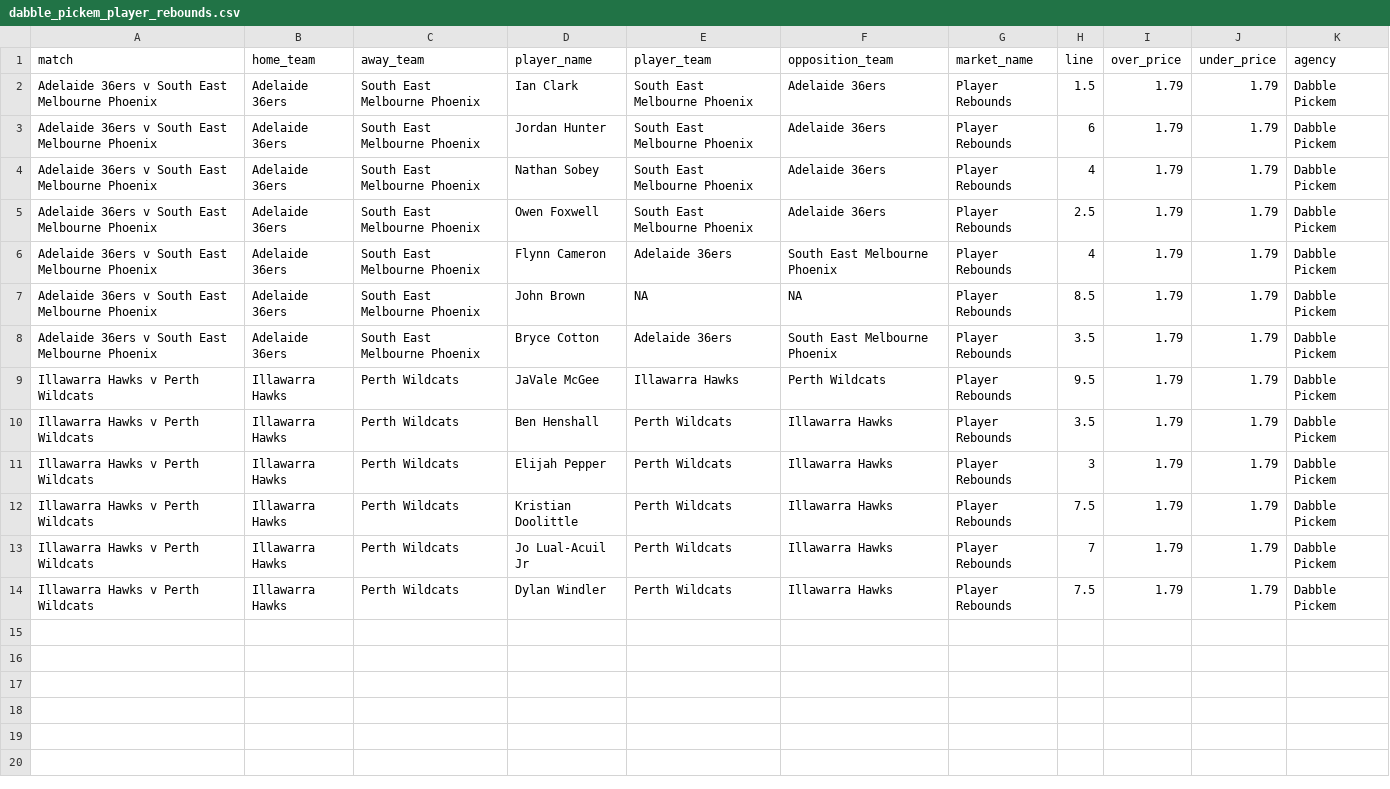
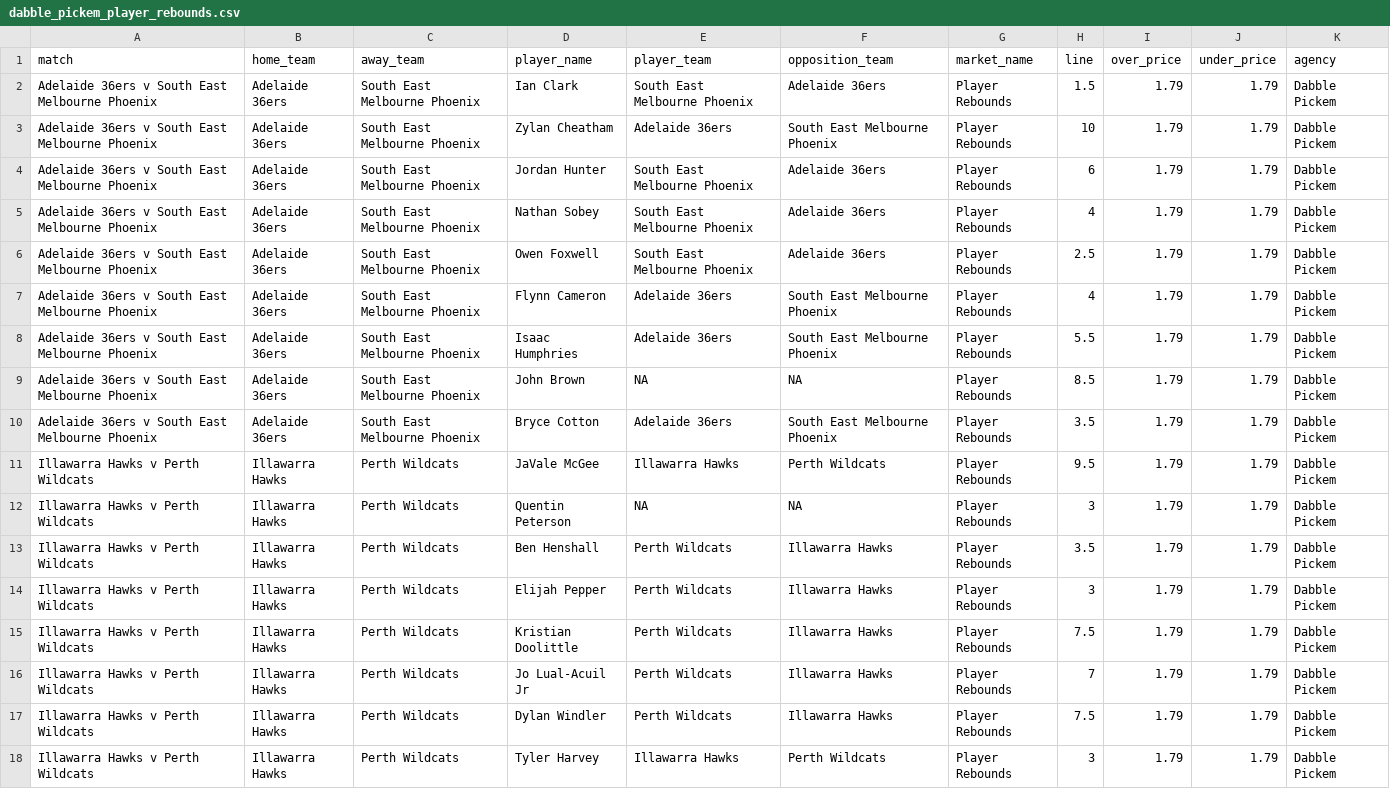
Before and after one commit to jamesbrown1417/NBL, a CSV file: Data/scraped_odds/dabble_pickem_player_rebounds.csv, drawn as a sheet.

```diff
--- a/Data/scraped_odds/dabble_pickem_player_rebounds.csv
+++ b/Data/scraped_odds/dabble_pickem_player_rebounds.csv
@@ -2,2 +2,3 @@ match,home_team,away_team,player_name,player_team,opposition_team,market_name,li
 Adelaide 36ers v South East Melbourne Phoenix,Adelaide 36ers,South East Melbourne Phoenix,Ian Clark,South East Melbourne Phoenix,Adelaide 36ers,Player Rebounds,1.5,1.79,1.79,Dabble Pickem
+Adelaide 36ers v South East Melbourne Phoenix,Adelaide 36ers,South East Melbourne Phoenix,Zylan Cheatham,Adelaide 36ers,South East Melbourne Phoenix,Player Rebounds,10,1.79,1.79,Dabble Pickem
 Adelaide 36ers v South East Melbourne Phoenix,Adelaide 36ers,South East Melbourne Phoenix,Jordan Hunter,South East Melbourne Phoenix,Adelaide 36ers,Player Rebounds,6,1.79,1.79,Dabble Pickem
@@ -6,2 +7,3 @@ Adelaide 36ers v South East Melbourne Phoenix,Adelaide 36ers,South East Melbourn
 Adelaide 36ers v South East Melbourne Phoenix,Adelaide 36ers,South East Melbourne Phoenix,Flynn Cameron,Adelaide 36ers,South East Melbourne Phoenix,Player Rebounds,4,1.79,1.79,Dabble Pickem
+Adelaide 36ers v South East Melbourne Phoenix,Adelaide 36ers,South East Melbourne Phoenix,Isaac Humphries,Adelaide 36ers,South East Melbourne Phoenix,Player Rebounds,5.5,1.79,1.79,Dabble Pickem
 Adelaide 36ers v South East Melbourne Phoenix,Adelaide 36ers,South East Melbourne Phoenix,John Brown,NA,NA,Player Rebounds,8.5,1.79,1.79,Dabble Pickem
@@ -9,2 +11,3 @@ Adelaide 36ers v South East Melbourne Phoenix,Adelaide 36ers,South East Melbourn
 Illawarra Hawks v Perth Wildcats,Illawarra Hawks,Perth Wildcats,JaVale McGee,Illawarra Hawks,Perth Wildcats,Player Rebounds,9.5,1.79,1.79,Dabble Pickem
+Illawarra Hawks v Perth Wildcats,Illawarra Hawks,Perth Wildcats,Quentin Peterson,NA,NA,Player Rebounds,3,1.79,1.79,Dabble Pickem
 Illawarra Hawks v Perth Wildcats,Illawarra Hawks,Perth Wildcats,Ben Henshall,Perth Wildcats,Illawarra Hawks,Player Rebounds,3.5,1.79,1.79,Dabble Pickem
@@ -14 +17,2 @@ Illawarra Hawks v Perth Wildcats,Illawarra Hawks,Perth Wildcats,Jo Lual-Acuil Jr
 Illawarra Hawks v Perth Wildcats,Illawarra Hawks,Perth Wildcats,Dylan Windler,Perth Wildcats,Illawarra Hawks,Player Rebounds,7.5,1.79,1.79,Dabble Pickem
+Illawarra Hawks v Perth Wildcats,Illawarra Hawks,Perth Wildcats,Tyler Harvey,Illawarra Hawks,Perth Wildcats,Player Rebounds,3,1.79,1.79,Dabble Pickem
```
Also changed, not shown: Data/scraped_odds/dabble_player_assists.csv, Data/scraped_odds/dabble_player_rebounds.csv, 38 other files.
